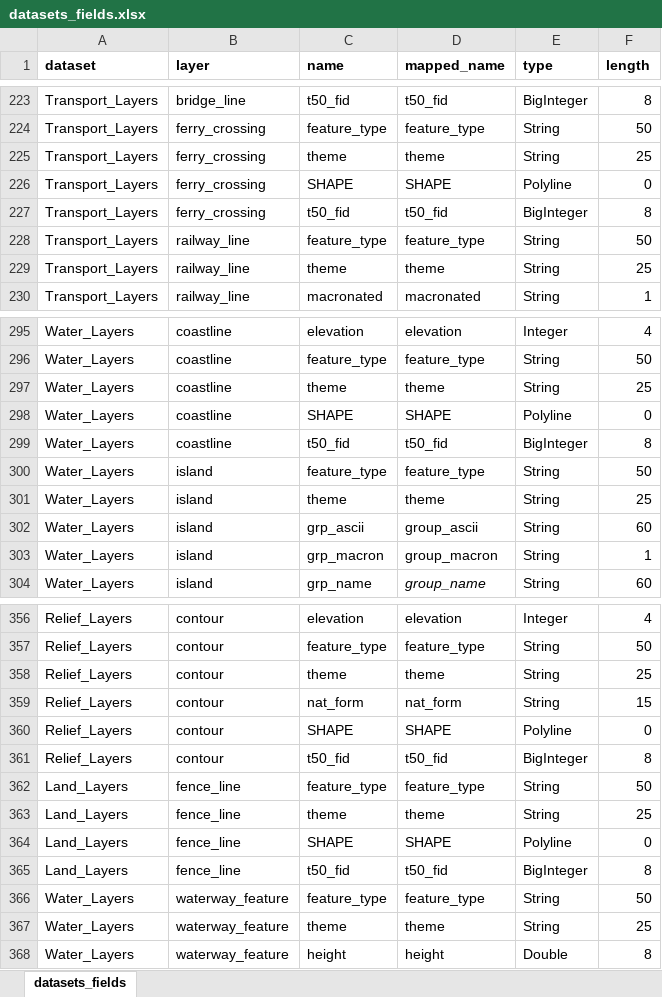
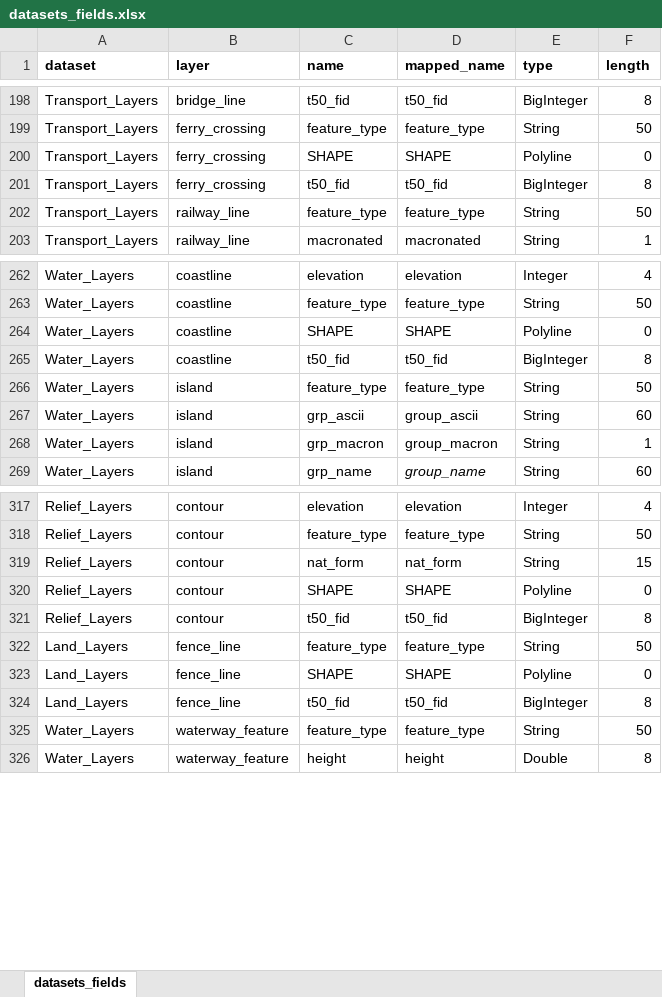
Before and after one commit to linz/topographic-system, an Excel workbook: packages/data/nztopo50/model/src/datasets_fields.xlsx, sheet datasets_fields, drawn as a sheet; only a part is shown, gaps mark what is left out; values as stored, in another font and other column widths than the file's, no borders; the diff covers the shown part only; the diff names each change by its address in the sheet, - before the commit and + after, or states it on an @@ line.

```diff
--- a/packages/data/nztopo50/model/src/datasets_fields.xlsx (sheet datasets_fields)
+++ b/packages/data/nztopo50/model/src/datasets_fields.xlsx (sheet datasets_fields)
-row 225: Transport_Layers | ferry_crossing | theme | theme | String | 25
-row 229: Transport_Layers | railway_line | theme | theme | String | 25
-row 297: Water_Layers | coastline | theme | theme | String | 25
-row 301: Water_Layers | island | theme | theme | String | 25
-row 358: Relief_Layers | contour | theme | theme | String | 25
-row 363: Land_Layers | fence_line | theme | theme | String | 25
-row 367: Water_Layers | waterway_feature | theme | theme | String | 25
```
Also changed, not shown: 36 removed rows elsewhere in this sheet, 19 other files.
